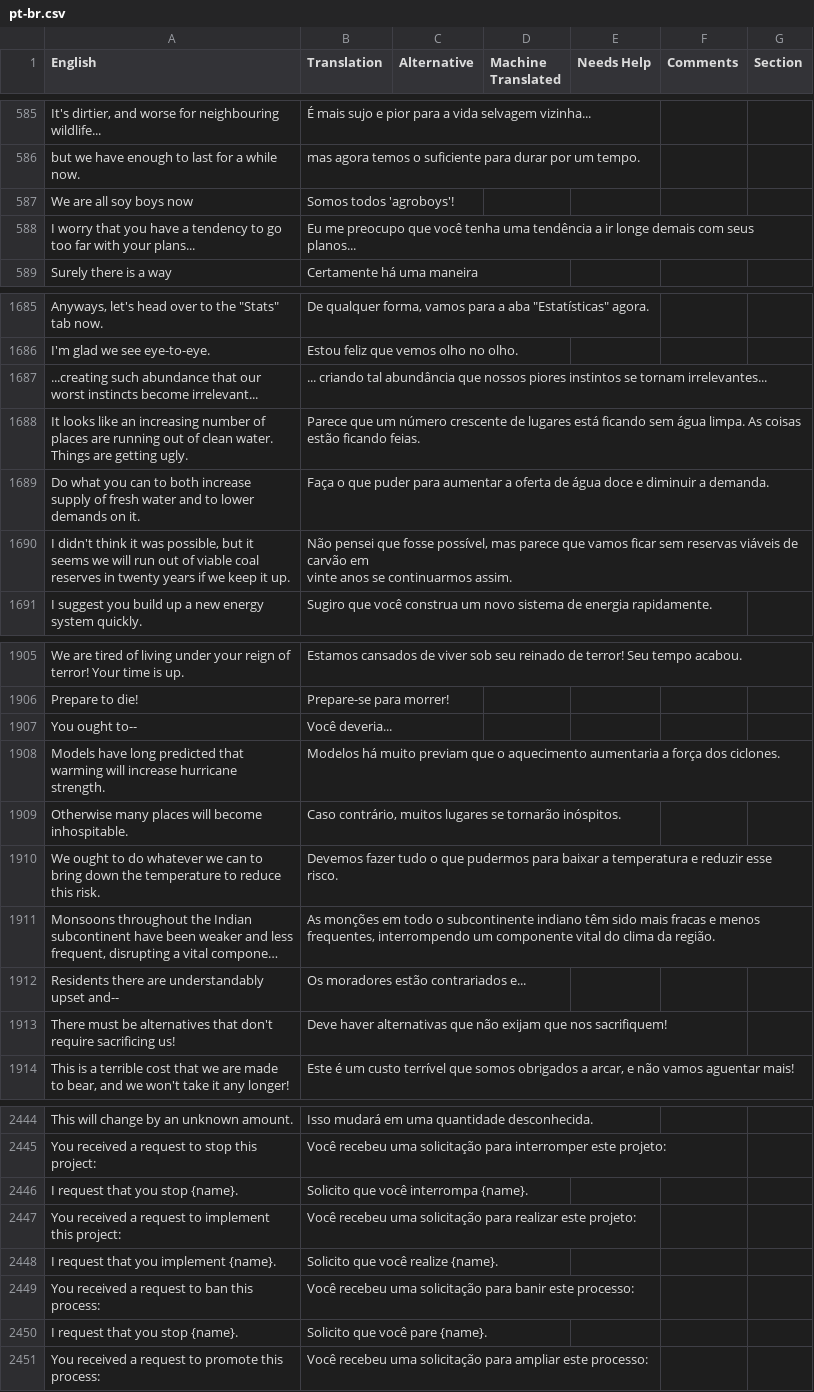
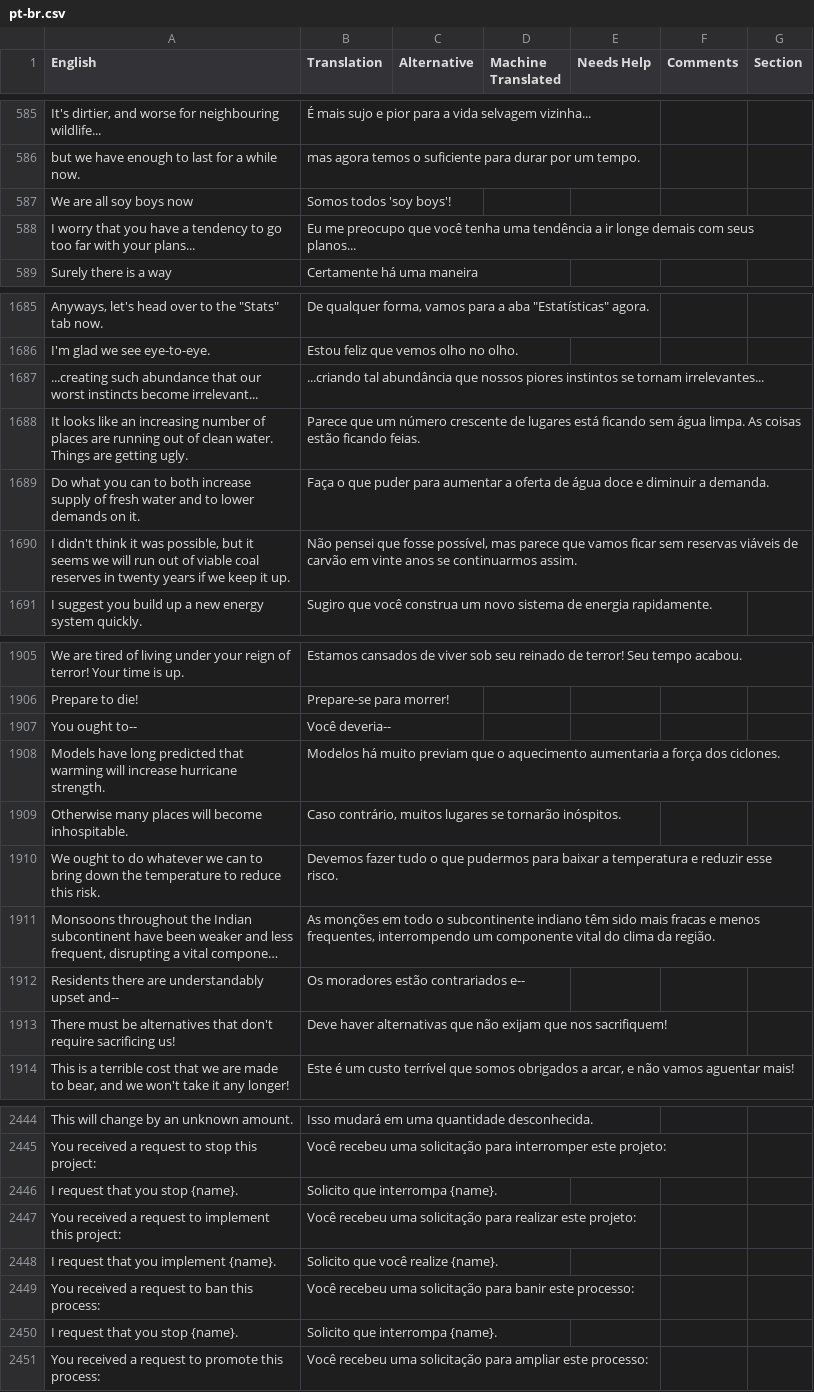
Before and after one commit to frnsys/half_earth, a CSV file: assets/lang/src/pt-br.csv, drawn as a sheet; only a part is shown, gaps mark what is left out; long unchanged cells end in …; the diff covers the shown part only; the diff names each change by its address in the sheet, - before the commit and + after, or states it on an @@ line.

Commit message:
translation and list formatting fixes

```diff
--- a/assets/lang/src/pt-br.csv
+++ b/assets/lang/src/pt-br.csv
-B587 (Translation): Somos todos 'agroboys'!
+B587 (Translation): Somos todos 'soy boys'!
-B1687 (Translation): ... criando tal abundância…
+B1687 (Translation): ...criando tal abundância…
-B1690 (Translation): …continuarmos assim.
+B1690 (Translation): …continuarmos assim.
-B1907 (Translation): Você deveria...
+B1907 (Translation): Você deveria--
-B1912 (Translation): Os moradores estão contrariados e...
+B1912 (Translation): Os moradores estão contrariados e--
-B2446 (Translation): Solicito que você interrompa {name}.
+B2446 (Translation): Solicito que interrompa {name}.
-B2450 (Translation): Solicito que você pare {name}.
+B2450 (Translation): Solicito que interrompa {name}.
```
Also changed, not shown: 38 edited cells elsewhere in this file, 4 other files.
